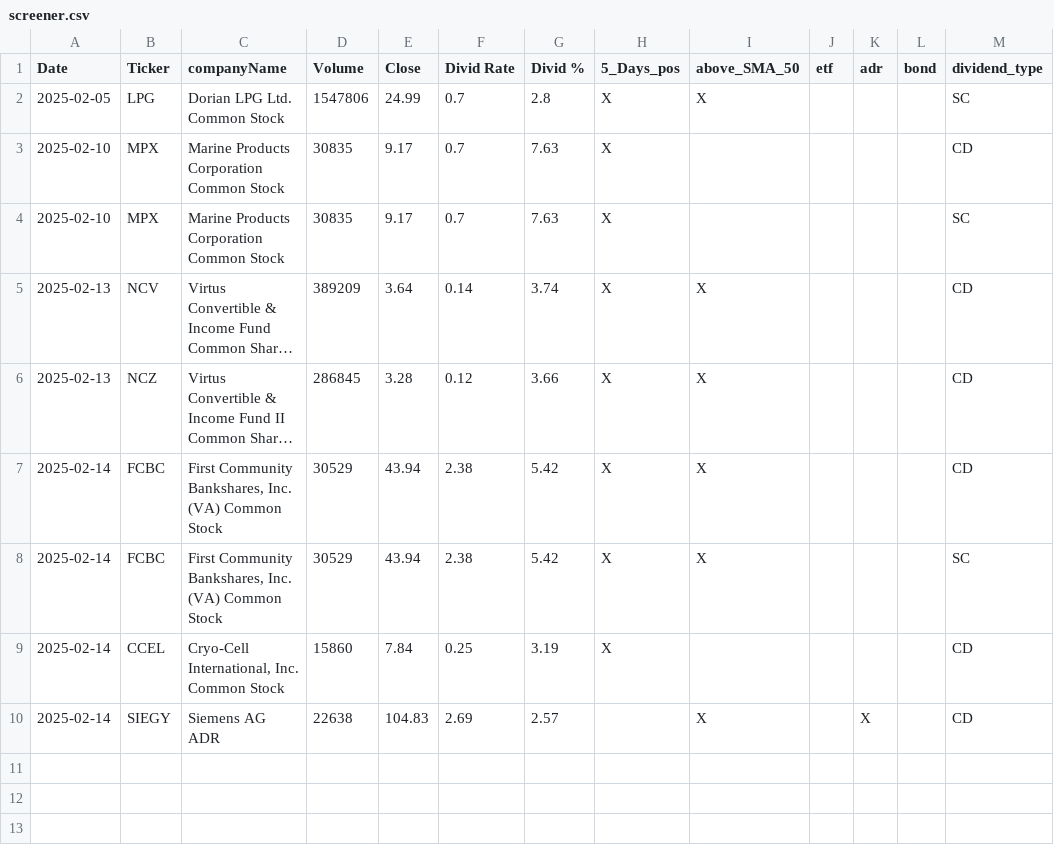
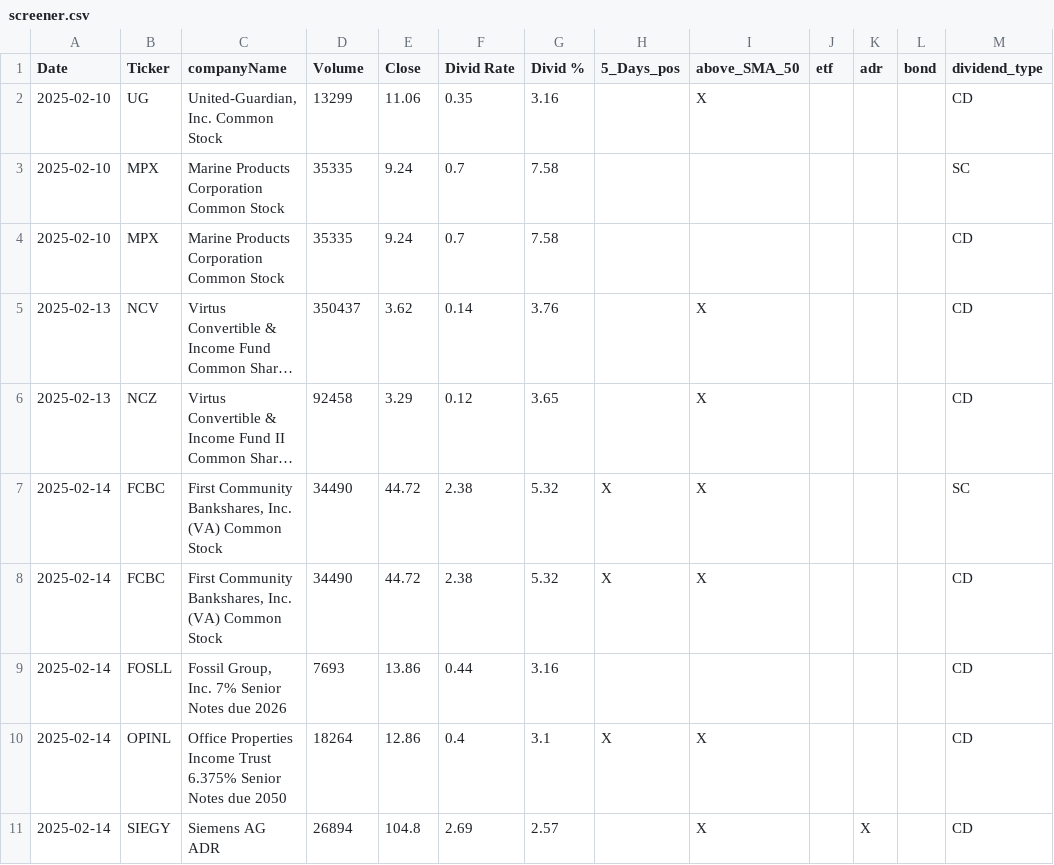
Before and after one commit to fxhuhn/dividend-shorter, a CSV file: screener.csv, drawn as a sheet; long unchanged cells end in …; removed rows and columns are numbered as before the commit, all else as after; the diff names each change by its address in the sheet, - before the commit and + after, or states it on an @@ line.

```diff
--- a/screener.csv
+++ b/screener.csv
-row 2: 2025-02-05 | LPG | Dorian LPG Ltd. Common Stock | 1547806 | 24.99 | 0.7 | 2.8 | X | X |  |  |  | SC
+row 2: 2025-02-10 | UG | United-Guardian, Inc. Common Stock | 13299 | 11.06 | 0.35 | 3.16 |  | X |  |  |  | CD
-D3:D4 (Volume): 30835
+D3:D4 (Volume): 35335
-E3:E4 (Close): 9.17
+E3:E4 (Close): 9.24
-G3:G4 (Divid %): 7.63
+G3:G4 (Divid %): 7.58
-H3:H6 (5_Days_pos): X
+H3:H6 (5_Days_pos): (empty)
-M3 (dividend_type): CD
+M3 (dividend_type): SC
-M4 (dividend_type): SC
+M4 (dividend_type): CD
-D5 (Volume): 389209
+D5 (Volume): 350437
-E5 (Close): 3.64
+E5 (Close): 3.62
-G5 (Divid %): 3.74
+G5 (Divid %): 3.76
-D6 (Volume): 286845
+D6 (Volume): 92458
-E6 (Close): 3.28
+E6 (Close): 3.29
-G6 (Divid %): 3.66
+G6 (Divid %): 3.65
-D7:D8 (Volume): 30529
+D7:D8 (Volume): 34490
-E7:E8 (Close): 43.94
+E7:E8 (Close): 44.72
-G7:G8 (Divid %): 5.42
+G7:G8 (Divid %): 5.32
-M7 (dividend_type): CD
+M7 (dividend_type): SC
-M8 (dividend_type): SC
+M8 (dividend_type): CD
+row 9: 2025-02-14 | FOSLL | Fossil Group, Inc. 7% Senior Notes due 2026 | 7693 | 13.86 | 0.44 | 3.16 |  |  |  |  |  | CD
-B10 (Ticker): CCEL
+B10 (Ticker): OPINL
-C10 (companyName): Cryo-Cell International, Inc. Common Stock
+C10 (companyName): Office Properties Income Trust 6.375% Senior Notes due 2050
-D10 (Volume): 15860
+D10 (Volume): 18264
-E10 (Close): 7.84
+E10 (Close): 12.86
-F10 (Divid Rate): 0.25
+F10 (Divid Rate): 0.4
-G10 (Divid %): 3.19
+G10 (Divid %): 3.1
-I10 (above_SMA_50): (empty)
+I10 (above_SMA_50): X
-D11 (Volume): 22638
+D11 (Volume): 26894
-E11 (Close): 104.83
+E11 (Close): 104.8
```
